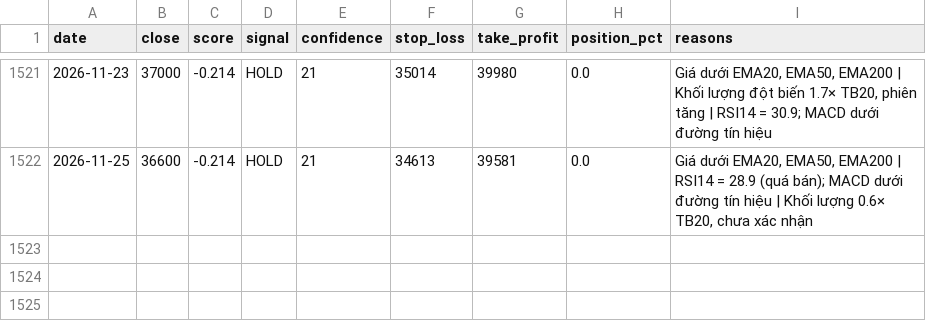
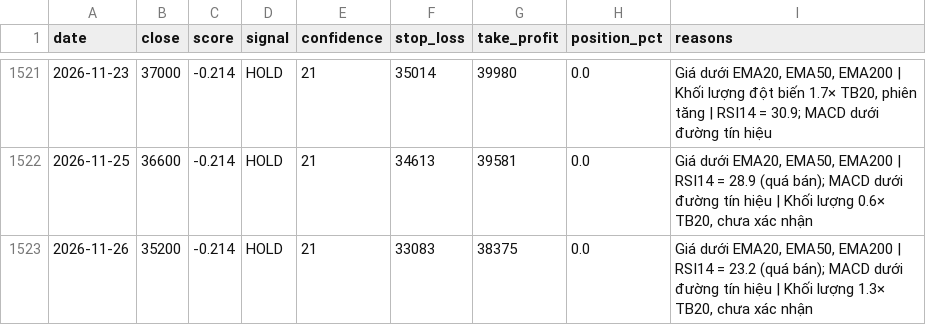
Before and after one commit to odt204/ChungKhoan, a CSV file: data/signals/ACV.csv, drawn as a sheet; only a part is shown, gaps mark what is left out; the diff names each change by its address in the sheet, - before the commit and + after, or states it on an @@ line.

```diff
--- a/data/signals/ACV.csv
+++ b/data/signals/ACV.csv
+row 1523: 2026-11-26 | 35200 | -0.214 | HOLD | 21 | 33083 | 38375 | 0.0 | Giá dưới EMA20, EMA50, EMA200 | RSI14 = 23.2 (quá bán); MACD dưới đường tín hiệu | Khối lượng 1.3× TB20, chưa xác nhận
```
Also changed, not shown: data/ohlcv/ACV.csv, data/ohlcv/FPT.csv, 8 other files.
